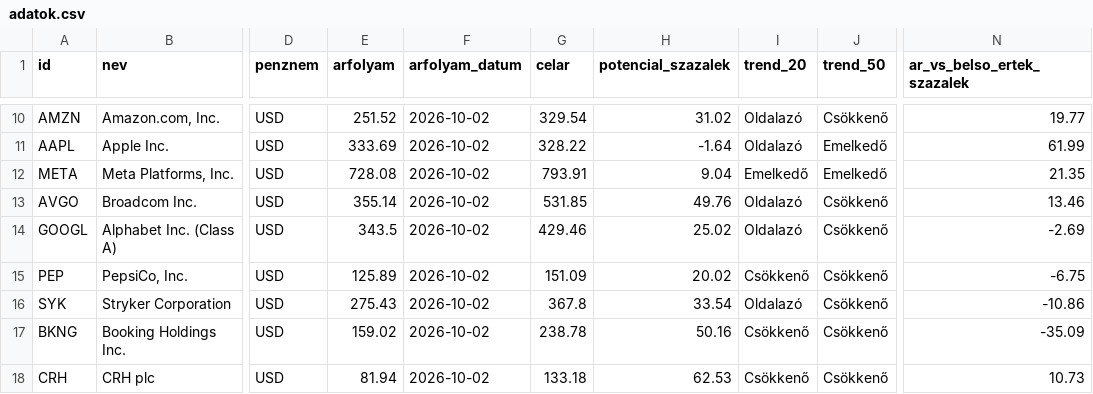
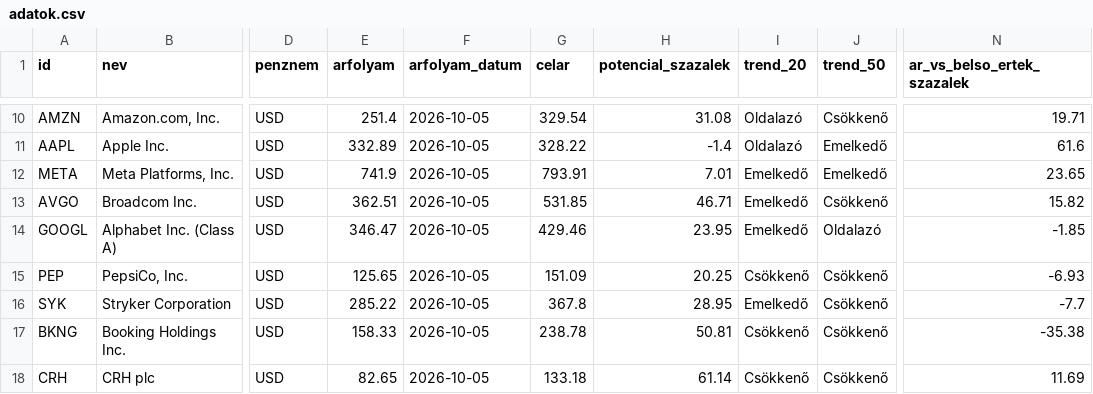
Before and after one commit to matekonnyu/moat-monitor, a CSV file: adatok.csv, drawn as a sheet; only a part is shown, gaps mark what is left out; the diff covers the shown part only; the diff names each change by its address in the sheet, - before the commit and + after, or states it on an @@ line.

```diff
--- a/adatok.csv
+++ b/adatok.csv
-E10 (arfolyam): 251.52
+E10 (arfolyam): 251.4
-F10:F18 (arfolyam_datum): 2026-10-02
+F10:F18 (arfolyam_datum): 2026-10-05
-H10 (potencial_szazalek): 31.02
+H10 (potencial_szazalek): 31.08
-N10 (ar_vs_belso_ertek_szazalek): 19.77
+N10 (ar_vs_belso_ertek_szazalek): 19.71
-E11 (arfolyam): 333.69
+E11 (arfolyam): 332.89
-H11 (potencial_szazalek): -1.64
+H11 (potencial_szazalek): -1.4
-N11 (ar_vs_belso_ertek_szazalek): 61.99
+N11 (ar_vs_belso_ertek_szazalek): 61.6
-E12 (arfolyam): 728.08
+E12 (arfolyam): 741.9
-H12 (potencial_szazalek): 9.04
+H12 (potencial_szazalek): 7.01
-N12 (ar_vs_belso_ertek_szazalek): 21.35
+N12 (ar_vs_belso_ertek_szazalek): 23.65
-E13 (arfolyam): 355.14
+E13 (arfolyam): 362.51
-H13 (potencial_szazalek): 49.76
+H13 (potencial_szazalek): 46.71
-I13:I14 (trend_20): Oldalazó
+I13:I14 (trend_20): Emelkedő
-N13 (ar_vs_belso_ertek_szazalek): 13.46
+N13 (ar_vs_belso_ertek_szazalek): 15.82
-E14 (arfolyam): 343.5
+E14 (arfolyam): 346.47
-H14 (potencial_szazalek): 25.02
+H14 (potencial_szazalek): 23.95
-J14 (trend_50): Csökkenő
+J14 (trend_50): Oldalazó
-N14 (ar_vs_belso_ertek_szazalek): -2.69
+N14 (ar_vs_belso_ertek_szazalek): -1.85
-E15 (arfolyam): 125.89
+E15 (arfolyam): 125.65
-H15 (potencial_szazalek): 20.02
+H15 (potencial_szazalek): 20.25
-N15 (ar_vs_belso_ertek_szazalek): -6.75
+N15 (ar_vs_belso_ertek_szazalek): -6.93
-E16 (arfolyam): 275.43
+E16 (arfolyam): 285.22
-H16 (potencial_szazalek): 33.54
+H16 (potencial_szazalek): 28.95
-I16 (trend_20): Oldalazó
+I16 (trend_20): Emelkedő
-N16 (ar_vs_belso_ertek_szazalek): -10.86
+N16 (ar_vs_belso_ertek_szazalek): -7.7
-E17 (arfolyam): 159.02
+E17 (arfolyam): 158.33
-H17 (potencial_szazalek): 50.16
+H17 (potencial_szazalek): 50.81
-N17 (ar_vs_belso_ertek_szazalek): -35.09
+N17 (ar_vs_belso_ertek_szazalek): -35.38
-E18 (arfolyam): 81.94
+E18 (arfolyam): 82.65
-H18 (potencial_szazalek): 62.53
+H18 (potencial_szazalek): 61.14
-N18 (ar_vs_belso_ertek_szazalek): 10.73
+N18 (ar_vs_belso_ertek_szazalek): 11.69
```
Also changed, not shown: 114 edited cells elsewhere in this file, 7 other files.
